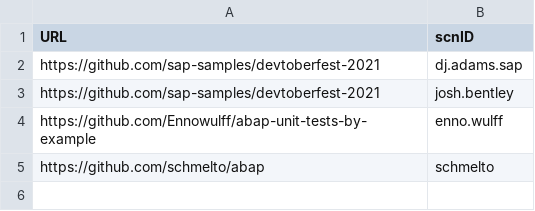
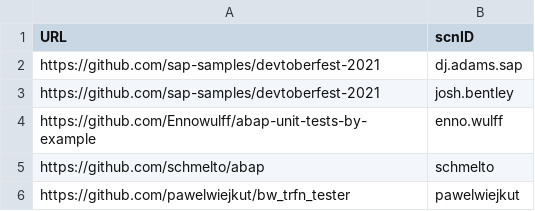
Before and after one commit to SAP-archive/devtoberfest-2021, a CSV file: contest/entry.csv, drawn as a sheet; the diff names each change by its address in the sheet, - before the commit and + after, or states it on an @@ line.

Commit message:
Update entry.csv
Hi, Just want to add my repo to the list :)

```diff
--- a/contest/entry.csv
+++ b/contest/entry.csv
+row 6: https://github.com/pawelwiejkut/bw_trfn_tester | pawelwiejkut
```
